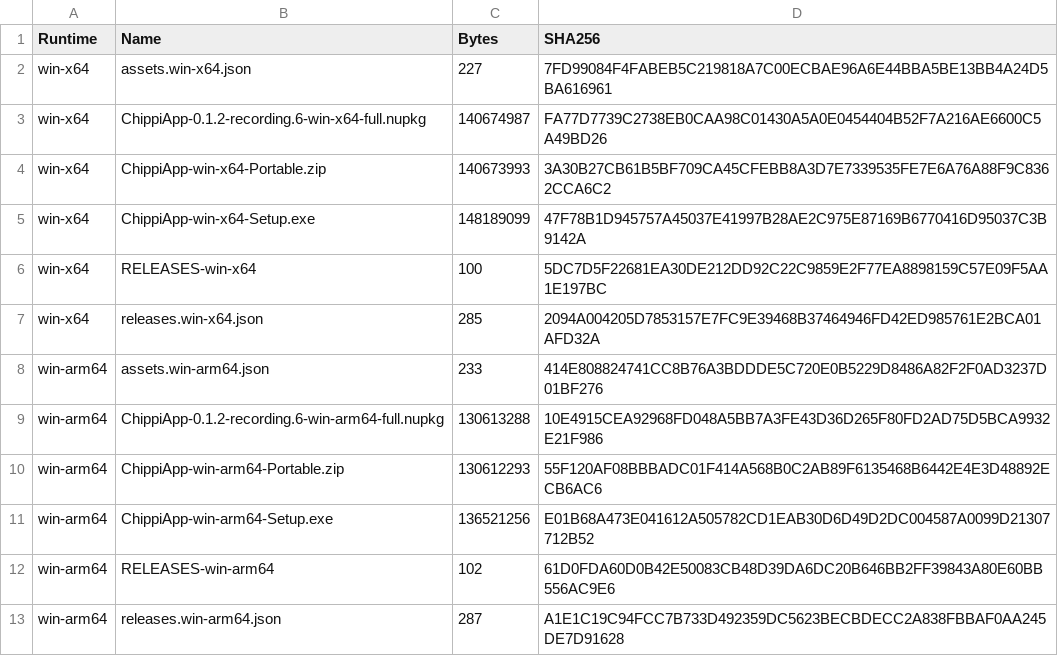
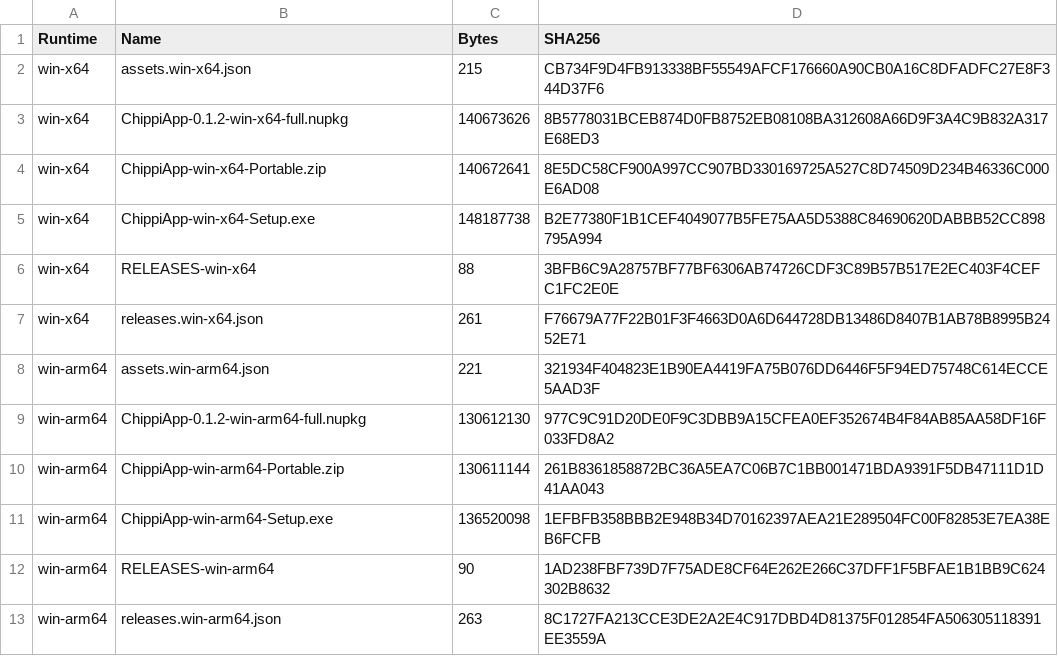
Before and after one commit to tcurtsinger/Chippi, a CSV file: phase-1-release-artifacts.csv, drawn as a sheet.

Commit message:
Record verified 0.1.2 release artifacts

```diff
--- a/phase-1-release-artifacts.csv
+++ b/phase-1-release-artifacts.csv
@@ -1,13 +1,13 @@
 "Runtime","Name","Bytes","SHA256"
-"win-x64","assets.win-x64.json","227","7FD99084F4FABEB5C219818A7C00ECBAE96A6E44BBA5BE13BB4A24D5BA616961"
-"win-x64","ChippiApp-0.1.2-recording.6-win-x64-full.nupkg","140674987","FA77D7739C2738EB0CAA98C01430A5A0E0454404B52F7A216AE6600C5A49BD26"
-"win-x64","ChippiApp-win-x64-Portable.zip","140673993","3A30B27CB61B5BF709CA45CFEBB8A3D7E7339535FE7E6A76A88F9C8362CCA6C2"
-"win-x64","ChippiApp-win-x64-Setup.exe","148189099","47F78B1D945757A45037E41997B28AE2C975E87169B6770416D95037C3B9142A"
-"win-x64","RELEASES-win-x64","100","5DC7D5F22681EA30DE212DD92C22C9859E2F77EA8898159C57E09F5AA1E197BC"
-"win-x64","releases.win-x64.json","285","2094A004205D7853157E7FC9E39468B37464946FD42ED985761E2BCA01AFD32A"
-"win-arm64","assets.win-arm64.json","233","414E808824741CC8B76A3BDDDE5C720E0B5229D8486A82F2F0AD3237D01BF276"
-"win-arm64","ChippiApp-0.1.2-recording.6-win-arm64-full.nupkg","130613288","10E4915CEA92968FD048A5BB7A3FE43D36D265F80FD2AD75D5BCA9932E21F986"
-"win-arm64","ChippiApp-win-arm64-Portable.zip","130612293","55F120AF08BBBADC01F414A568B0C2AB89F6135468B6442E4E3D48892ECB6AC6"
-"win-arm64","ChippiApp-win-arm64-Setup.exe","136521256","E01B68A473E041612A505782CD1EAB30D6D49D2DC004587A0099D21307712B52"
-"win-arm64","RELEASES-win-arm64","102","61D0FDA60D0B42E50083CB48D39DA6DC20B646BB2FF39843A80E60BB556AC9E6"
-"win-arm64","releases.win-arm64.json","287","A1E1C19C94FCC7B733D492359DC5623BECBDECC2A838FBBAF0AA245DE7D91628"
+"win-x64","assets.win-x64.json","215","CB734F9D4FB913338BF55549AFCF176660A90CB0A16C8DFADFC27E8F344D37F6"
+"win-x64","ChippiApp-0.1.2-win-x64-full.nupkg","140673626","8B5778031BCEB874D0FB8752EB08108BA312608A66D9F3A4C9B832A317E68ED3"
+"win-x64","ChippiApp-win-x64-Portable.zip","140672641","8E5DC58CF900A997CC907BD330169725A527C8D74509D234B46336C000E6AD08"
+"win-x64","ChippiApp-win-x64-Setup.exe","148187738","B2E77380F1B1CEF4049077B5FE75AA5D5388C84690620DABBB52CC898795A994"
+"win-x64","RELEASES-win-x64","88","3BFB6C9A28757BF77BF6306AB74726CDF3C89B57B517E2EC403F4CEFC1FC2E0E"
+"win-x64","releases.win-x64.json","261","F76679A77F22B01F3F4663D0A6D644728DB13486D8407B1AB78B8995B2452E71"
+"win-arm64","assets.win-arm64.json","221","321934F404823E1B90EA4419FA75B076DD6446F5F94ED75748C614ECCE5AAD3F"
+"win-arm64","ChippiApp-0.1.2-win-arm64-full.nupkg","130612130","977C9C91D20DE0F9C3DBB9A15CFEA0EF352674B4F84AB85AA58DF16F033FD8A2"
+"win-arm64","ChippiApp-win-arm64-Portable.zip","130611144","261B8361858872BC36A5EA7C06B7C1BB001471BDA9391F5DB47111D1D41AA043"
+"win-arm64","ChippiApp-win-arm64-Setup.exe","136520098","1EFBFB358BBB2E948B34D70162397AEA21E289504FC00F82853E7EA38EB6FCFB"
+"win-arm64","RELEASES-win-arm64","90","1AD238FBF739D7F75ADE8CF64E262E266C37DFF1F5BFAE1B1BB9C624302B8632"
+"win-arm64","releases.win-arm64.json","263","8C1727FA213CCE3DE2A2E4C917DBD4D81375F012854FA506305118391EE3559A"
```
